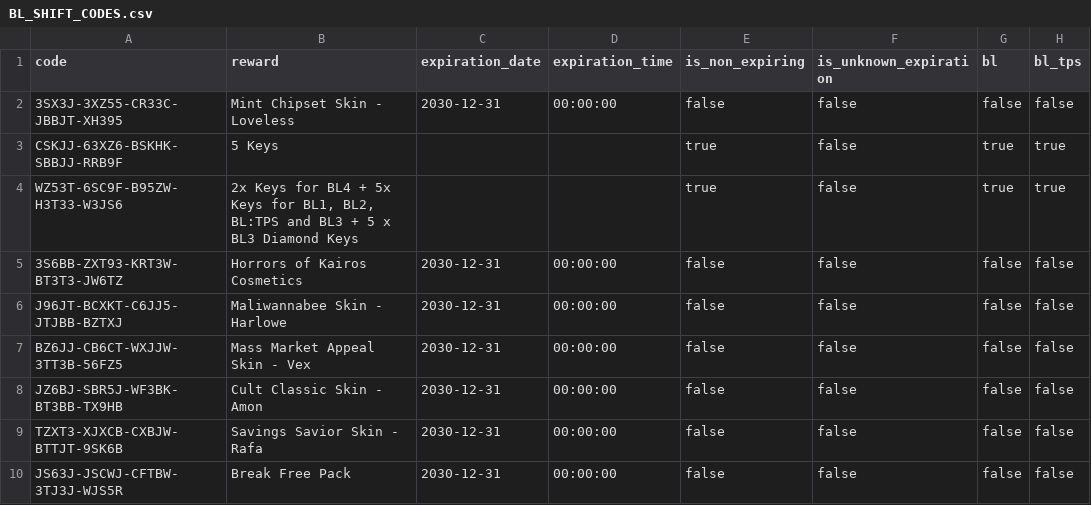
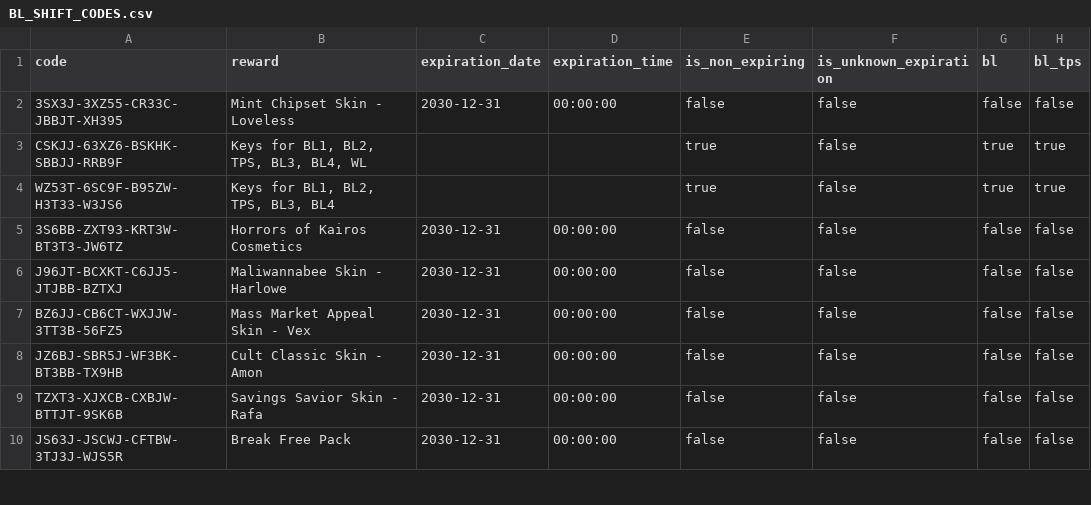
Before and after one commit to bmoler68/BorderlandsSHiFTCodes, a CSV file: appdata/BL_SHIFT_CODES.csv, drawn as a sheet; only a part is shown; the diff names each change by its address in the sheet, - before the commit and + after, or states it on an @@ line.

```diff
--- a/appdata/BL_SHIFT_CODES.csv
+++ b/appdata/BL_SHIFT_CODES.csv
-B3 (reward): 5 Keys
+B3 (reward): Keys for BL1, BL2, TPS, BL3, BL4, WL
-B4 (reward): 2x Keys for BL4 + 5x Keys for BL1, BL2, BL:TPS and BL3 + 5 x BL3 Diamond Keys
+B4 (reward): Keys for BL1, BL2, TPS, BL3, BL4
```
